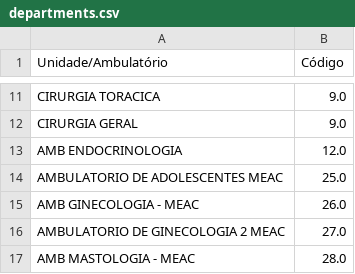
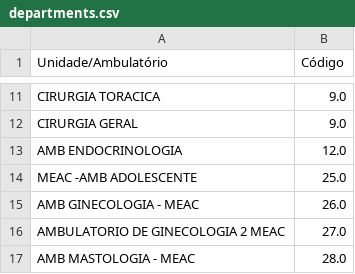
Before and after one commit to afonsolsj/LABMICRO, a CSV file: assets/files/departments.csv, drawn as a sheet; only a part is shown, gaps mark what is left out.

Commit message:
Atualização automática de assets/files/departments.csv pelo Streamlit

```diff
--- a/assets/files/departments.csv
+++ b/assets/files/departments.csv
@@ -13,3 +13,3 @@ CIRURGIA GERAL,9.0
 AMB ENDOCRINOLOGIA,12.0
-AMBULATORIO DE ADOLESCENTES MEAC,25.0
+MEAC -AMB ADOLESCENTE,25.0
 AMB GINECOLOGIA - MEAC,26.0
```
